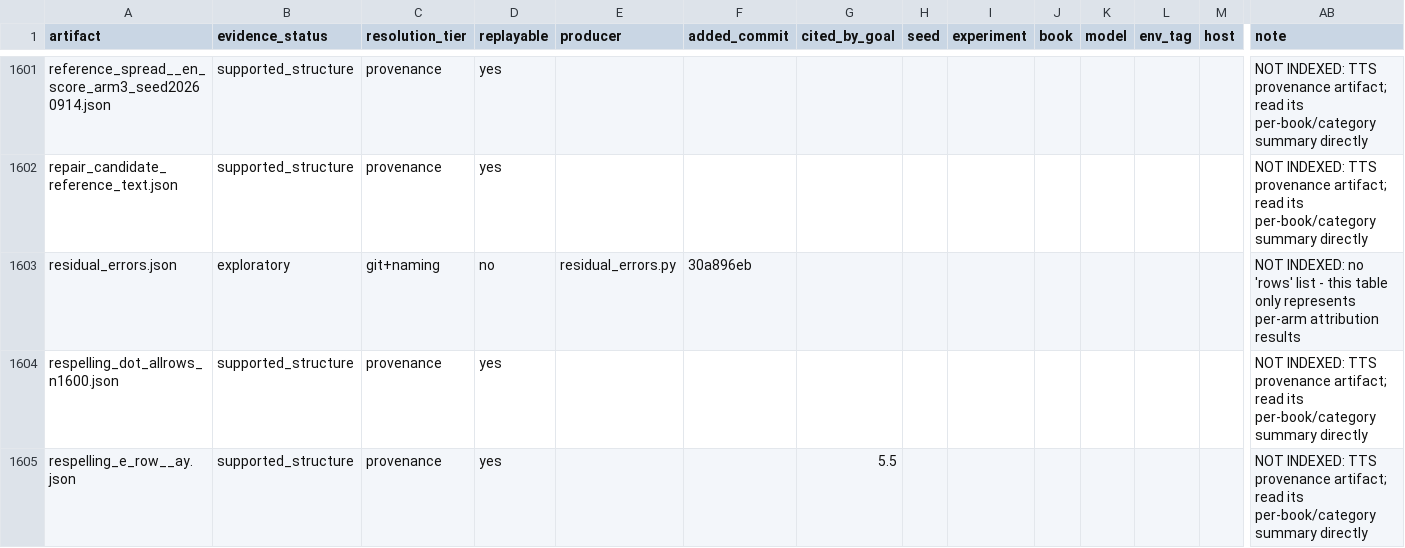
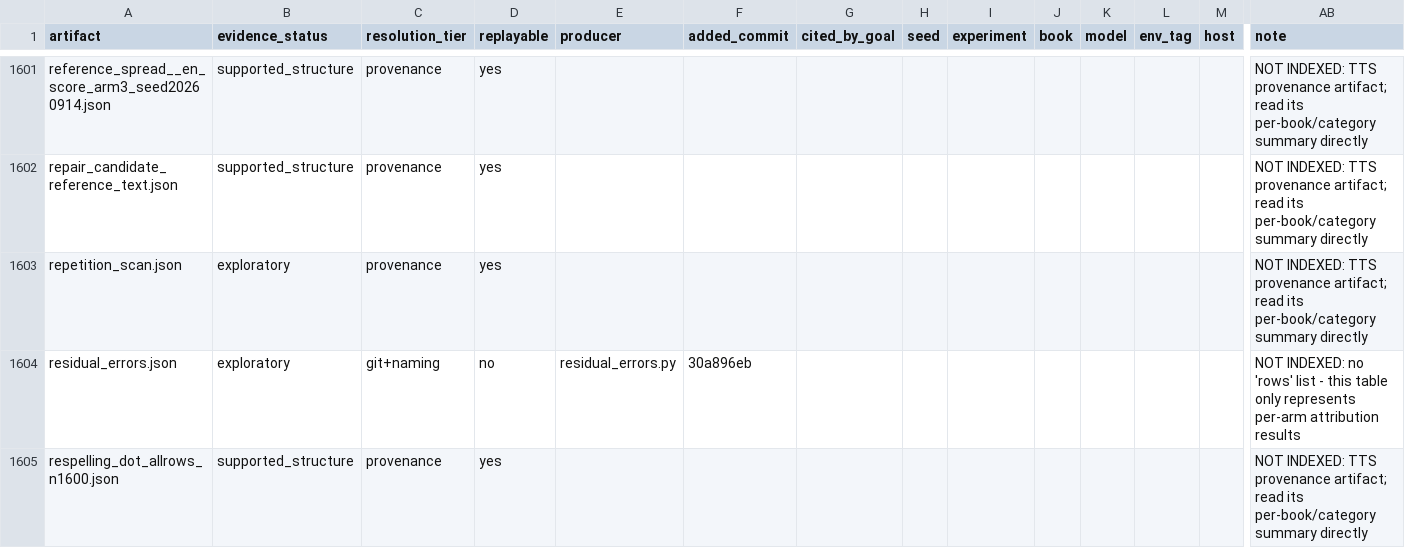
Before and after one commit to on22s/alexandria-audiobook2, a CSV file: results_index.csv, drawn as a sheet; only a part is shown, gaps mark what is left out; the shorter side is filled out with more unchanged rows; rows hold the shown columns only; the diff names each change by its address in the sheet, - before the commit and + after, or states it on an @@ line.

```diff
--- a/results_index.csv
+++ b/results_index.csv
+row 1603: repetition_scan.json | exploratory | provenance | yes |  |  |  |  |  |  |  |  |  | NOT INDEXED: TTS provenance artifact; read its per-book/category summary directly
```
Also changed, not shown: 6 other files.
